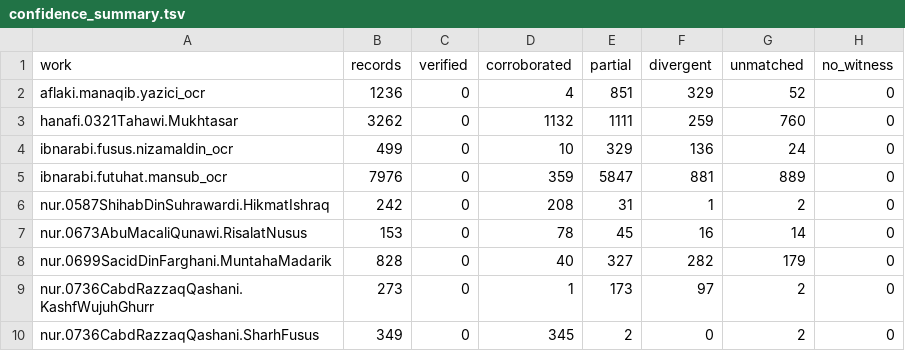
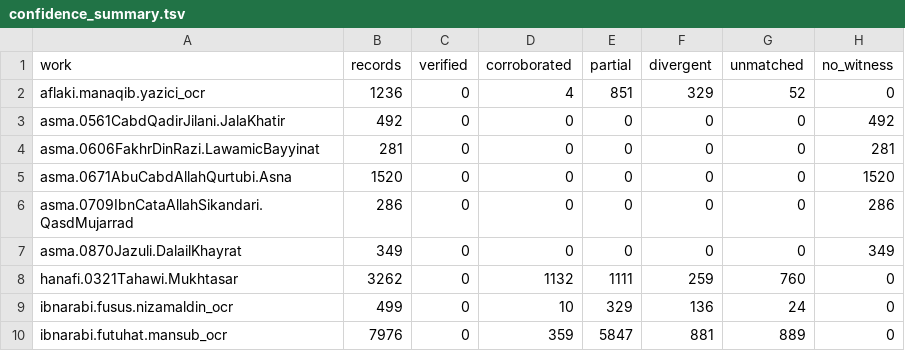
Before and after one commit to z98s2hdjfv-maker/islamic-library, a TSV file: reports/collation/confidence_summary.tsv, drawn as a sheet; only a part is shown; the shorter side is filled out with more unchanged rows; the diff names each change by its address in the sheet, - before the commit and + after, or states it on an @@ line.

```diff
--- a/reports/collation/confidence_summary.tsv
+++ b/reports/collation/confidence_summary.tsv
+row 3: asma.0561CabdQadirJilani.JalaKhatir | 492 | 0 | 0 | 0 | 0 | 0 | 492
+row 4: asma.0606FakhrDinRazi.LawamicBayyinat | 281 | 0 | 0 | 0 | 0 | 0 | 281
+row 5: asma.0671AbuCabdAllahQurtubi.Asna | 1520 | 0 | 0 | 0 | 0 | 0 | 1520
+row 6: asma.0709IbnCataAllahSikandari.QasdMujarrad | 286 | 0 | 0 | 0 | 0 | 0 | 286
+row 7: asma.0870Jazuli.DalailKhayrat | 349 | 0 | 0 | 0 | 0 | 0 | 349
```
Also changed, not shown: catalogs/works_index.tsv, reports/ocr_quality_works.tsv, 44 other files.
